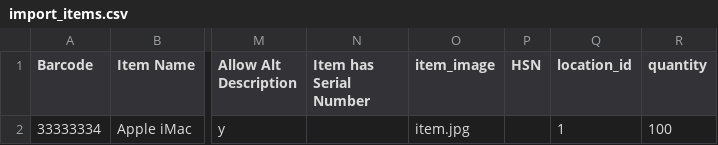
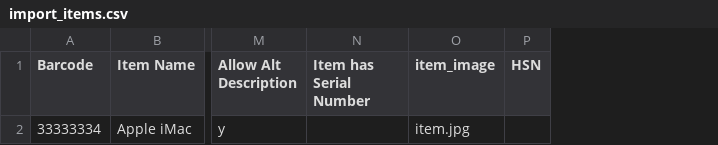
Before and after one commit to Darli963/sistema-inventario-ventas, a CSV file: import_items.csv, drawn as a sheet; only a part is shown, gaps mark what is left out; the diff names each change by its address in the sheet, - before the commit and + after, or states it on an @@ line.

Commit message:
Attributes csv import integration

```diff
--- a/import_items.csv
+++ b/import_items.csv
-column Q (location_id), row 2: 1
-column R (quantity), row 2: 100
```
Also changed, not shown: 8 other files.
